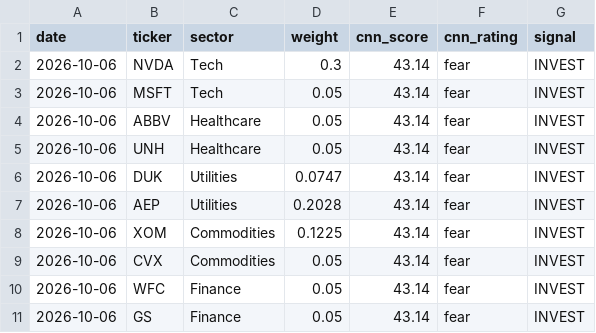
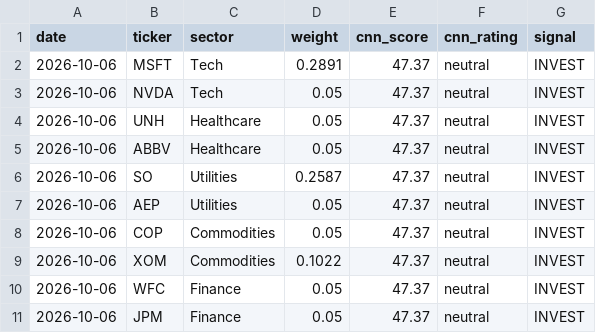
Before and after one commit to vkv23001/portfolio-optimization, a CSV file: outputs/todays_allocation.csv, drawn as a sheet.

```diff
--- a/outputs/todays_allocation.csv
+++ b/outputs/todays_allocation.csv
@@ -1,11 +1,11 @@
 date,ticker,sector,weight,cnn_score,cnn_rating,signal
-2026-10-06,NVDA,Tech,0.3,43.14,fear,INVEST
-2026-10-06,MSFT,Tech,0.05,43.14,fear,INVEST
-2026-10-06,ABBV,Healthcare,0.05,43.14,fear,INVEST
-2026-10-06,UNH,Healthcare,0.05,43.14,fear,INVEST
-2026-10-06,DUK,Utilities,0.0747,43.14,fear,INVEST
-2026-10-06,AEP,Utilities,0.2028,43.14,fear,INVEST
-2026-10-06,XOM,Commodities,0.1225,43.14,fear,INVEST
-2026-10-06,CVX,Commodities,0.05,43.14,fear,INVEST
-2026-10-06,WFC,Finance,0.05,43.14,fear,INVEST
-2026-10-06,GS,Finance,0.05,43.14,fear,INVEST
+2026-10-06,MSFT,Tech,0.2891,47.37,neutral,INVEST
+2026-10-06,NVDA,Tech,0.05,47.37,neutral,INVEST
+2026-10-06,UNH,Healthcare,0.05,47.37,neutral,INVEST
+2026-10-06,ABBV,Healthcare,0.05,47.37,neutral,INVEST
+2026-10-06,SO,Utilities,0.2587,47.37,neutral,INVEST
+2026-10-06,AEP,Utilities,0.05,47.37,neutral,INVEST
+2026-10-06,COP,Commodities,0.05,47.37,neutral,INVEST
+2026-10-06,XOM,Commodities,0.1022,47.37,neutral,INVEST
+2026-10-06,WFC,Finance,0.05,47.37,neutral,INVEST
+2026-10-06,JPM,Finance,0.05,47.37,neutral,INVEST
```
Also changed, not shown: outputs/portfolio_values.csv, outputs/summary.csv, 5 other files.
